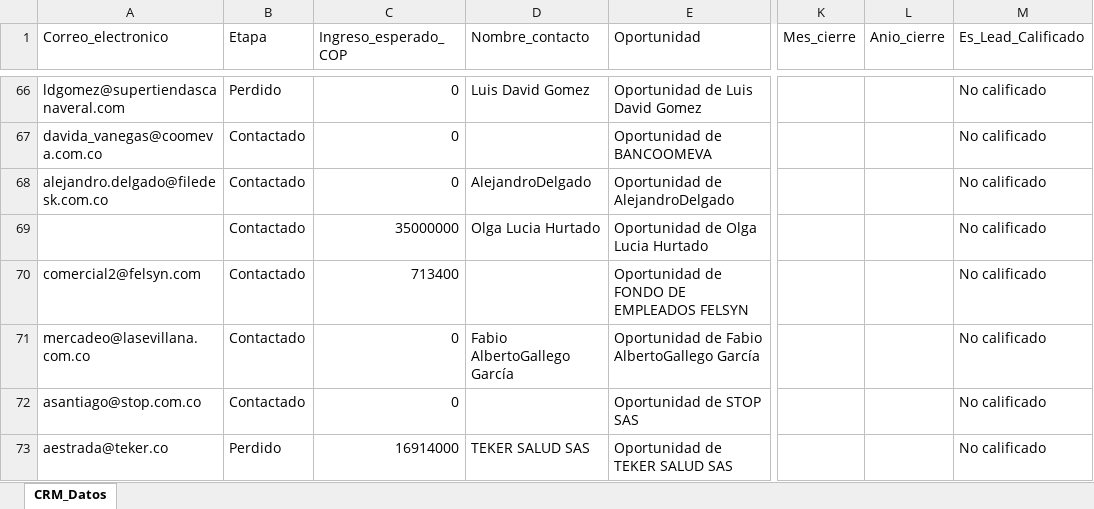
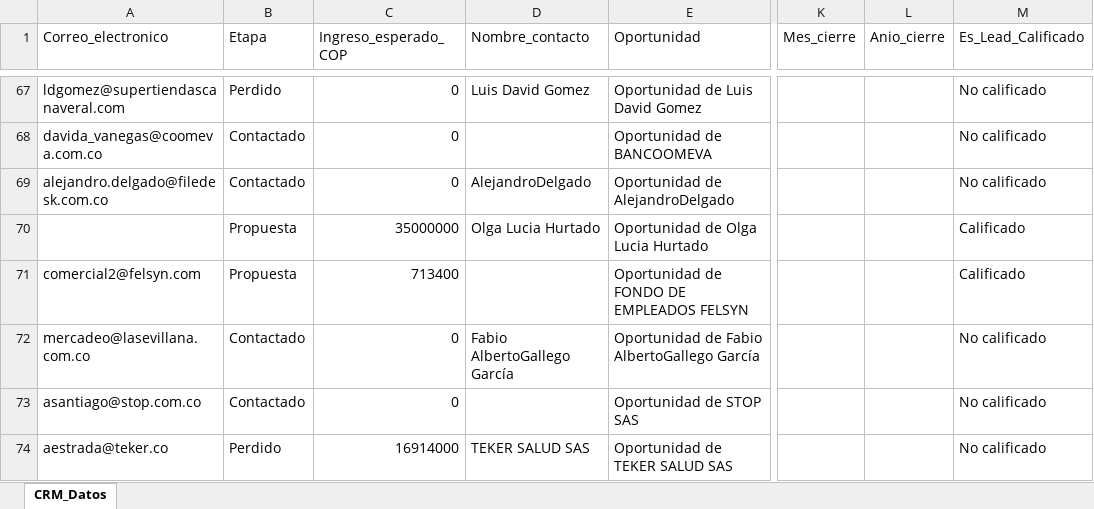
Before and after one commit to mastercloud1/asertis-dashboard, an Excel workbook: CRM_PowerBI_BrendaLuna_actualizado.xlsx, sheet CRM_Datos, drawn as a sheet; only a part is shown, gaps mark what is left out; values as stored, in another font and other column widths than the file's, no borders; addresses are those after the commit; the diff covers the shown part only; the diff names each change by its address in the sheet, - before the commit and + after, or states it on an @@ line.

```diff
--- a/CRM_PowerBI_BrendaLuna_actualizado.xlsx (sheet CRM_Datos)
+++ b/CRM_PowerBI_BrendaLuna_actualizado.xlsx (sheet CRM_Datos)
-B70:B71 (Etapa): Contactado
+B70:B71 (Etapa): Propuesta
-M70:M71 (Es_Lead_Calificado): No calificado
+M70:M71 (Es_Lead_Calificado): Calificado
```
Also changed, not shown: 1 added row, 1 removed row and 43 edited cells elsewhere in this sheet.
